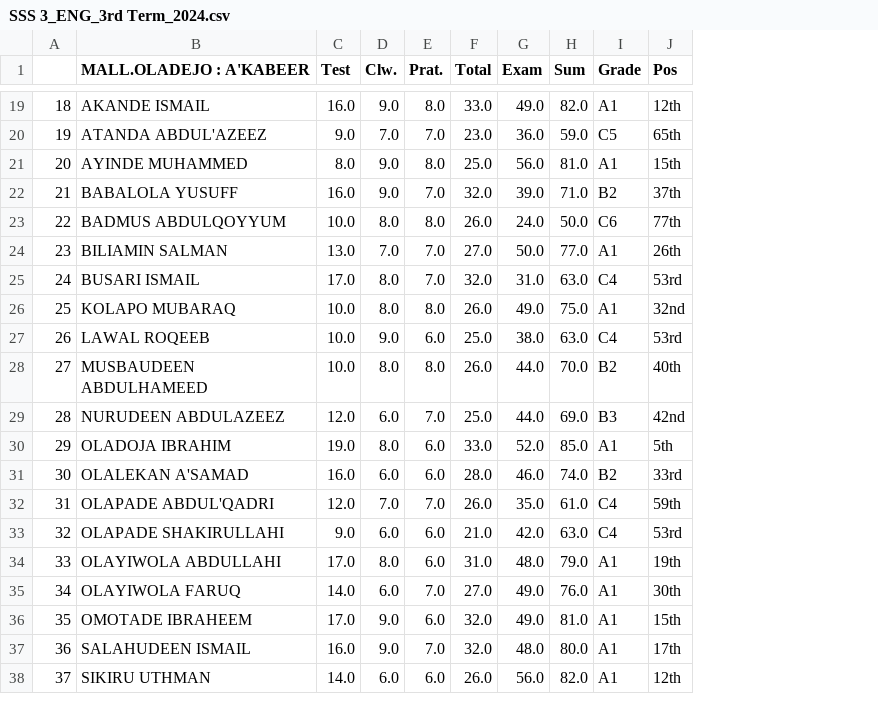
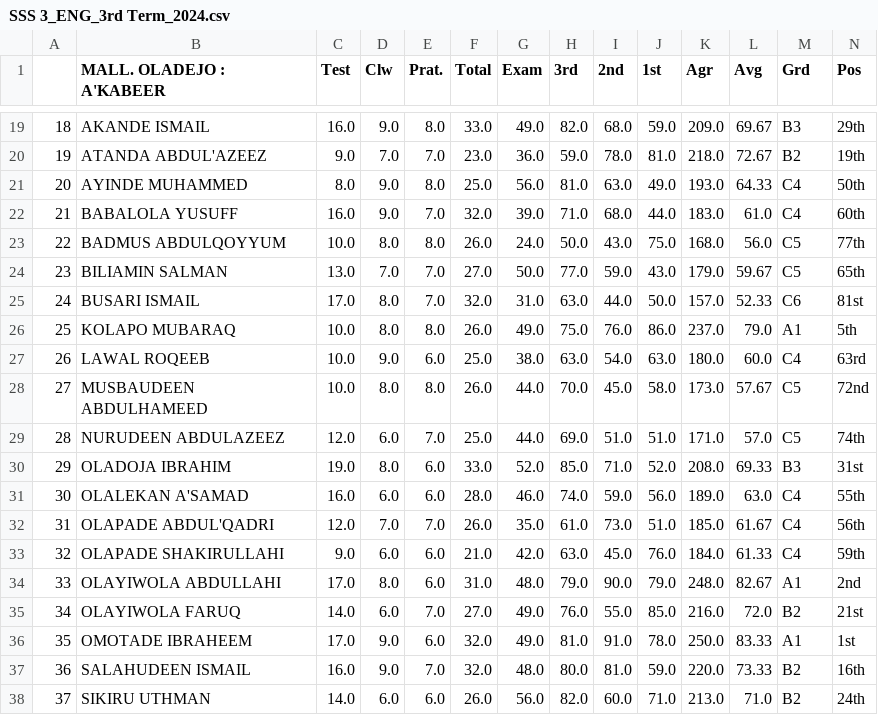
Before and after one commit to Uqhs-1/uqhs, a CSV file: result/csvs/SSS 3_ENG_3rd Term_2024.csv, drawn as a sheet; only a part is shown, gaps mark what is left out; addresses are those after the commit; the diff covers the shown part only; the diff names each change by its address in the sheet, - before the commit and + after, or states it on an @@ line.

```diff
--- a/result/csvs/SSS 3_ENG_3rd Term_2024.csv
+++ b/result/csvs/SSS 3_ENG_3rd Term_2024.csv
+column I (2nd), rows 19-38: 68.0 | 78.0 | 63.0 | 68.0 | 43.0 | 59.0 | 44.0 | 76.0 | 54.0 | 45.0 | 51.0 | 71.0 | 59.0 | 73.0 | 45.0 | 90.0 | 55.0 | 91.0 | 81.0 | 60.0
+column J (1st), rows 19-38: 59.0 | 81.0 | 49.0 | 44.0 | 75.0 | 43.0 | 50.0 | 86.0 | 63.0 | 58.0 | 51.0 | 52.0 | 56.0 | 51.0 | 76.0 | 79.0 | 85.0 | 78.0 | 59.0 | 71.0
+column K (Agr), rows 19-38: 209.0 | 218.0 | 193.0 | 183.0 | 168.0 | 179.0 | 157.0 | 237.0 | 180.0 | 173.0 | 171.0 | 208.0 | 189.0 | 185.0 | 184.0 | 248.0 | 216.0 | 250.0 | 220.0 | 213.0
+column L (Avg), rows 19-38: 69.67 | 72.67 | 64.33 | 61.0 | 56.0 | 59.67 | 52.33 | 79.0 | 60.0 | 57.67 | 57.0 | 69.33 | 63.0 | 61.67 | 61.33 | 82.67 | 72.0 | 83.33 | 73.33 | 71.0
-B1: MALL.OLADEJO : A'KABEER
+B1: MALL. OLADEJO : A'KABEER
-D1: Clw.
+D1: Clw
-H1: Sum
+H1: 3rd
-M1: Grade
+M1: Grd
-M19 (Grd): A1
+M19 (Grd): B3
-N19 (Pos): 12th
+N19 (Pos): 29th
-M20 (Grd): C5
+M20 (Grd): B2
-N20 (Pos): 65th
+N20 (Pos): 19th
-M21 (Grd): A1
+M21 (Grd): C4
-N21 (Pos): 15th
+N21 (Pos): 50th
-M22 (Grd): B2
+M22 (Grd): C4
-N22 (Pos): 37th
+N22 (Pos): 60th
-M23 (Grd): C6
+M23 (Grd): C5
-M24 (Grd): A1
+M24 (Grd): C5
-N24 (Pos): 26th
+N24 (Pos): 65th
-M25 (Grd): C4
+M25 (Grd): C6
-N25 (Pos): 53rd
+N25 (Pos): 81st
-N26 (Pos): 32nd
+N26 (Pos): 5th
-N27 (Pos): 53rd
+N27 (Pos): 63rd
-M28 (Grd): B2
+M28 (Grd): C5
-N28 (Pos): 40th
+N28 (Pos): 72nd
-M29 (Grd): B3
+M29 (Grd): C5
-N29 (Pos): 42nd
+N29 (Pos): 74th
-M30 (Grd): A1
+M30 (Grd): B3
-N30 (Pos): 5th
+N30 (Pos): 31st
-M31 (Grd): B2
+M31 (Grd): C4
-N31 (Pos): 33rd
+N31 (Pos): 55th
-N32 (Pos): 59th
+N32 (Pos): 56th
-N33 (Pos): 53rd
+N33 (Pos): 59th
-N34 (Pos): 19th
+N34 (Pos): 2nd
-M35 (Grd): A1
+M35 (Grd): B2
-N35 (Pos): 30th
+N35 (Pos): 21st
-N36 (Pos): 15th
+N36 (Pos): 1st
-M37:M38 (Grd): A1
+M37:M38 (Grd): B2
-N37 (Pos): 17th
+N37 (Pos): 16th
-N38 (Pos): 12th
+N38 (Pos): 24th
```
Also changed, not shown: 112 edited cells elsewhere in this file, 55 other files.
